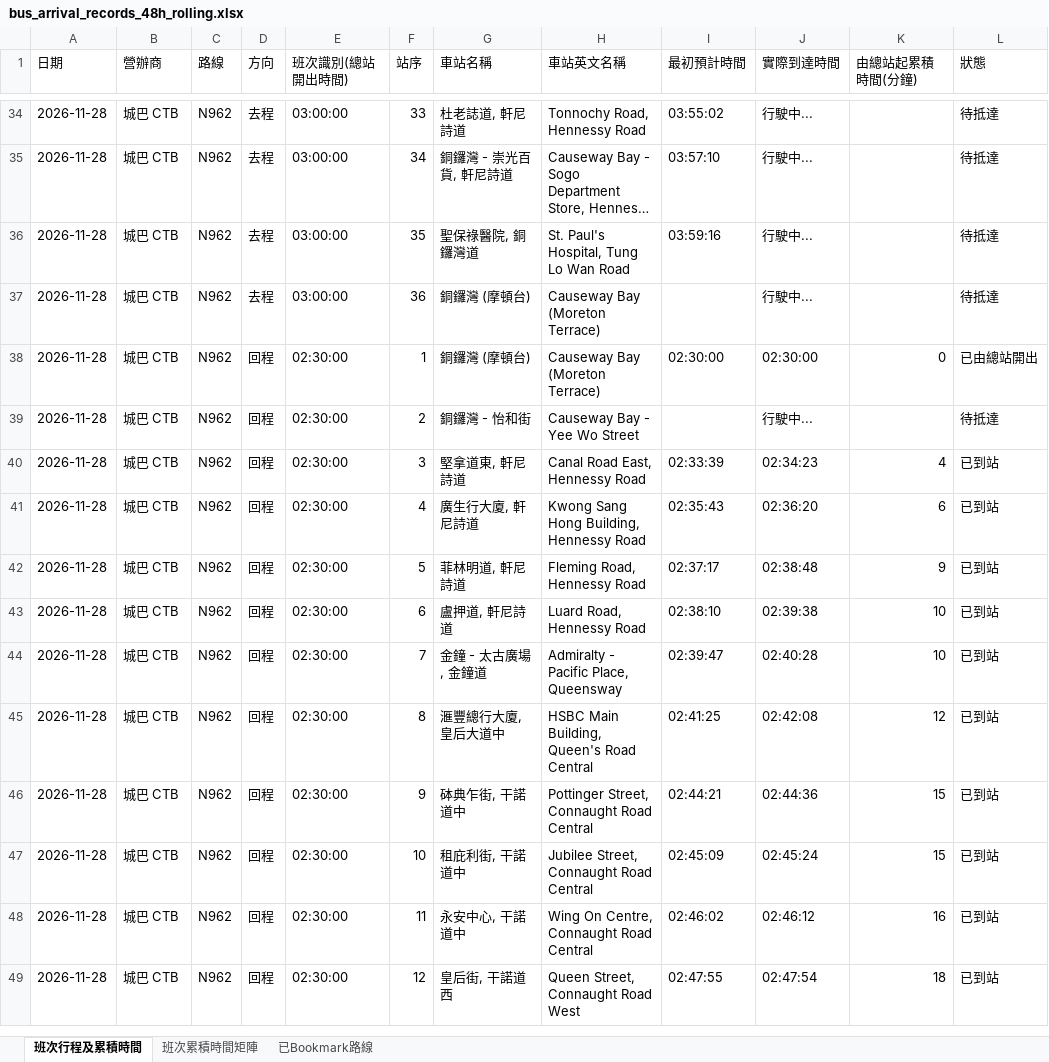
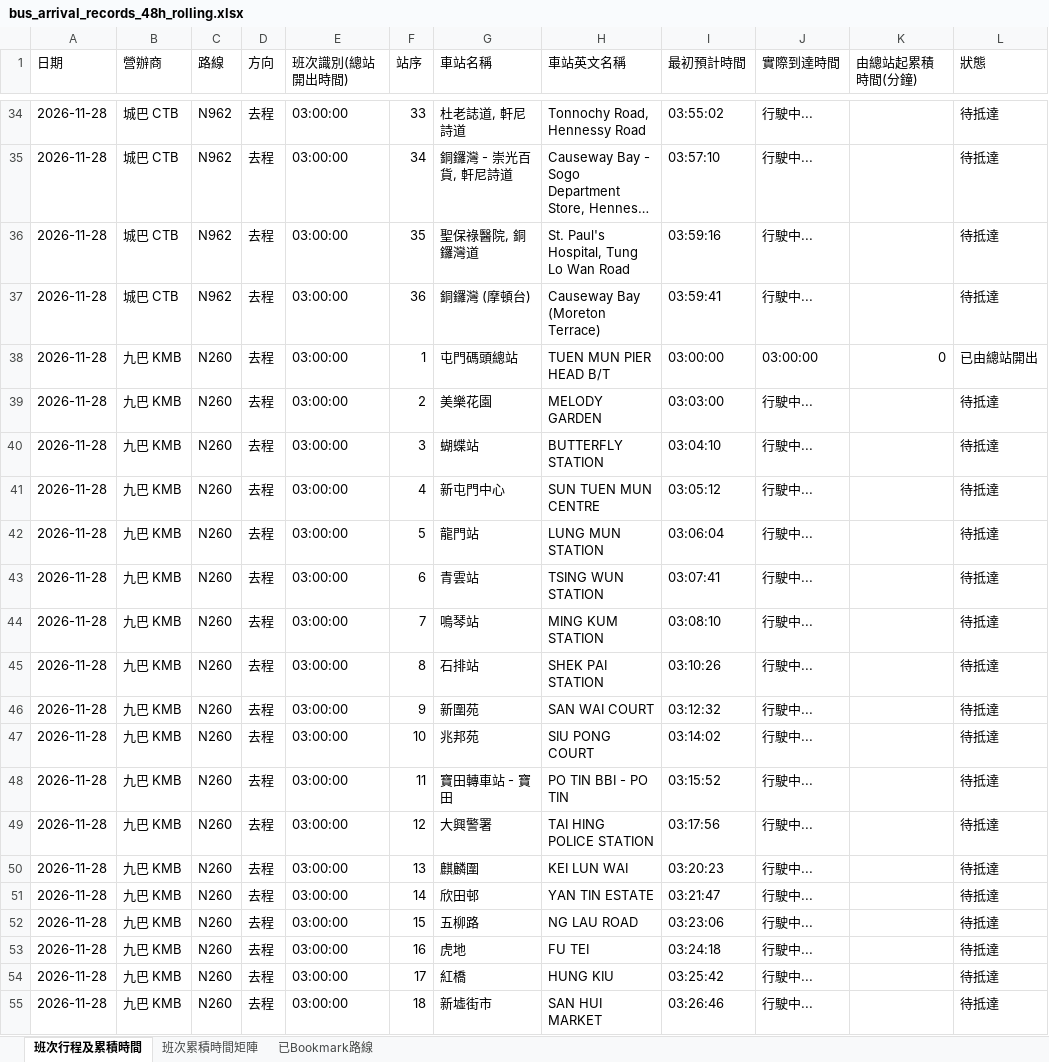
Before and after one commit to J0llibee/GRMD_FYP_Transport, an Excel workbook: backups/bus_arrival_records_48h_rolling.xlsx, sheet 班次行程及累積時間, drawn as a sheet; only a part is shown, gaps mark what is left out; the shorter side is filled out with more unchanged rows; long unchanged cells end in …; values as stored, in another font and other column widths than the file's, no borders; 1 other sheet too large or unreadable and not compared; the diff covers the shown part only; the diff names each change by its address in the sheet, - before the commit and + after, or states it on an @@ line.

Commit message:
Auto backup backups/bus_arrival_records_48h_rolling.xlsx (03:04:10)

```diff
--- a/backups/bus_arrival_records_48h_rolling.xlsx (sheet 班次行程及累積時間)
+++ b/backups/bus_arrival_records_48h_rolling.xlsx (sheet 班次行程及累積時間)
-I37 (最初預計時間): (empty)
+I37 (最初預計時間): 03:59:41
+row 38: 2026-11-28 | 九巴 KMB | N260 | 去程 | 03:00:00 | 1 | 屯門碼頭總站 | TUEN MUN PIER HEAD B/T | 03:00:00 | 03:00:00 | 0 | 已由總站開出
+row 39: 2026-11-28 | 九巴 KMB | N260 | 去程 | 03:00:00 | 2 | 美樂花園 | MELODY GARDEN | 03:03:00 | 行駛中... |  | 待抵達
+row 40: 2026-11-28 | 九巴 KMB | N260 | 去程 | 03:00:00 | 3 | 蝴蝶站 | BUTTERFLY STATION | 03:04:10 | 行駛中... |  | 待抵達
+row 41: 2026-11-28 | 九巴 KMB | N260 | 去程 | 03:00:00 | 4 | 新屯門中心 | SUN TUEN MUN CENTRE | 03:05:12 | 行駛中... |  | 待抵達
+row 42: 2026-11-28 | 九巴 KMB | N260 | 去程 | 03:00:00 | 5 | 龍門站 | LUNG MUN STATION | 03:06:04 | 行駛中... |  | 待抵達
+row 43: 2026-11-28 | 九巴 KMB | N260 | 去程 | 03:00:00 | 6 | 青雲站 | TSING WUN STATION | 03:07:41 | 行駛中... |  | 待抵達
+row 44: 2026-11-28 | 九巴 KMB | N260 | 去程 | 03:00:00 | 7 | 鳴琴站 | MING KUM STATION | 03:08:10 | 行駛中... |  | 待抵達
+row 45: 2026-11-28 | 九巴 KMB | N260 | 去程 | 03:00:00 | 8 | 石排站 | SHEK PAI STATION | 03:10:26 | 行駛中... |  | 待抵達
+row 46: 2026-11-28 | 九巴 KMB | N260 | 去程 | 03:00:00 | 9 | 新圍苑 | SAN WAI COURT | 03:12:32 | 行駛中... |  | 待抵達
+row 47: 2026-11-28 | 九巴 KMB | N260 | 去程 | 03:00:00 | 10 | 兆邦苑 | SIU PONG COURT | 03:14:02 | 行駛中... |  | 待抵達
+row 48: 2026-11-28 | 九巴 KMB | N260 | 去程 | 03:00:00 | 11 | 寶田轉車站 - 寶田 | PO TIN BBI - PO TIN | 03:15:52 | 行駛中... |  | 待抵達
+row 49: 2026-11-28 | 九巴 KMB | N260 | 去程 | 03:00:00 | 12 | 大興警署 | TAI HING POLICE STATION | 03:17:56 | 行駛中... |  | 待抵達
+row 50: 2026-11-28 | 九巴 KMB | N260 | 去程 | 03:00:00 | 13 | 麒麟圍 | KEI LUN WAI | 03:20:23 | 行駛中... |  | 待抵達
+row 51: 2026-11-28 | 九巴 KMB | N260 | 去程 | 03:00:00 | 14 | 欣田邨 | YAN TIN ESTATE | 03:21:47 | 行駛中... |  | 待抵達
+row 52: 2026-11-28 | 九巴 KMB | N260 | 去程 | 03:00:00 | 15 | 五柳路 | NG LAU ROAD | 03:23:06 | 行駛中... |  | 待抵達
+row 53: 2026-11-28 | 九巴 KMB | N260 | 去程 | 03:00:00 | 16 | 虎地 | FU TEI | 03:24:18 | 行駛中... |  | 待抵達
+row 54: 2026-11-28 | 九巴 KMB | N260 | 去程 | 03:00:00 | 17 | 紅橋 | HUNG KIU | 03:25:42 | 行駛中... |  | 待抵達
+row 55: 2026-11-28 | 九巴 KMB | N260 | 去程 | 03:00:00 | 18 | 新墟街市 | SAN HUI MARKET | 03:26:46 | 行駛中... |  | 待抵達
```
Also changed, not shown: 56 added rows and 40 edited cells elsewhere in this sheet.
